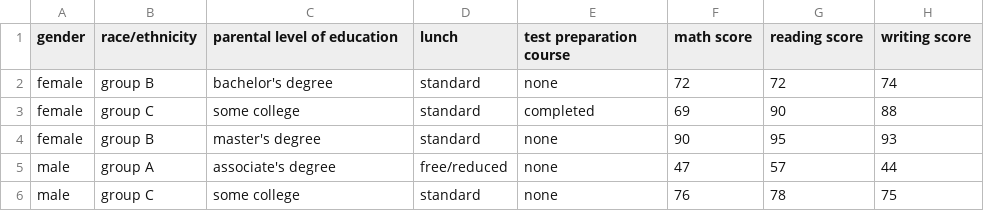
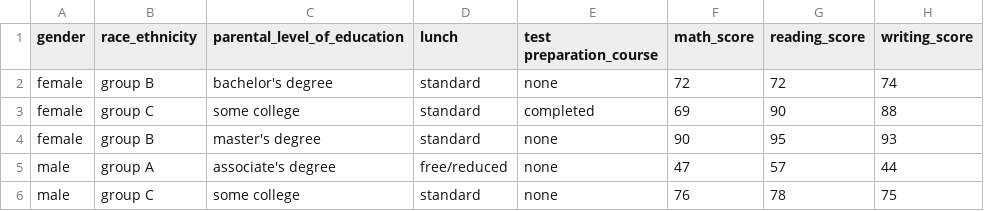
Before and after one commit to aioverloadedVIV/mlproject, a CSV file: artifacts/data.csv, drawn as a sheet; only a part is shown.

```diff
--- a/artifacts/data.csv
+++ b/artifacts/data.csv
@@ -1,2 +1,2 @@
-gender,race/ethnicity,parental level of education,lunch,test preparation course,math score,reading score,writing score
+gender,race_ethnicity,parental_level_of_education,lunch,test preparation_course,math_score,reading_score,writing_score
 female,group B,bachelor's degree,standard,none,72,72,74
```
Also changed, not shown: artifacts/test.csv, artifacts/train.csv, 9 other files.
